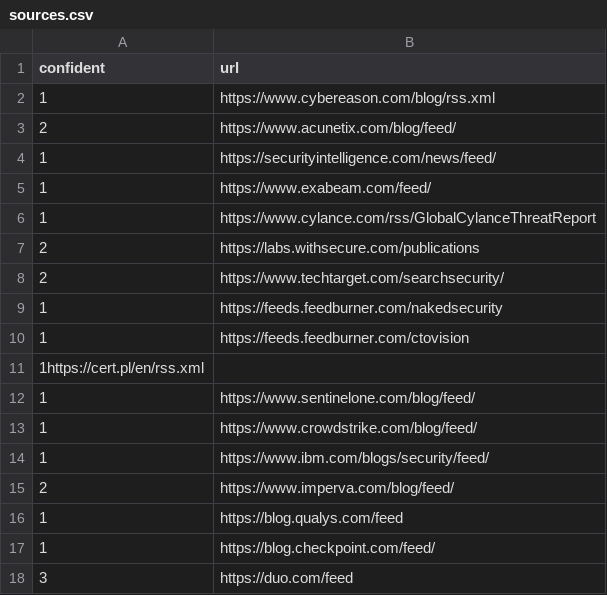
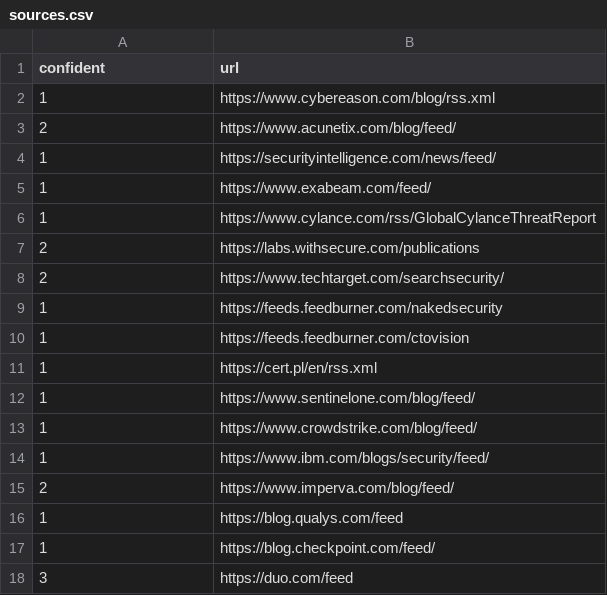
Before and after one commit to thalesgroup-cert/Watcher, a CSV file: Watcher/Watcher/threats_watcher/datas/sources.csv, drawn as a sheet; only a part is shown; removed rows and columns are numbered as before the commit, all else as after; the diff names each change by its address in the sheet, - before the commit and + after, or states it on an @@ line.

Commit message:
Update sources in sources.csv

```diff
--- a/Watcher/Watcher/threats_watcher/datas/sources.csv
+++ b/Watcher/Watcher/threats_watcher/datas/sources.csv
-row 11: 1https://cert.pl/en/rss.xml
+row 11: 1 | https://cert.pl/en/rss.xml
```
